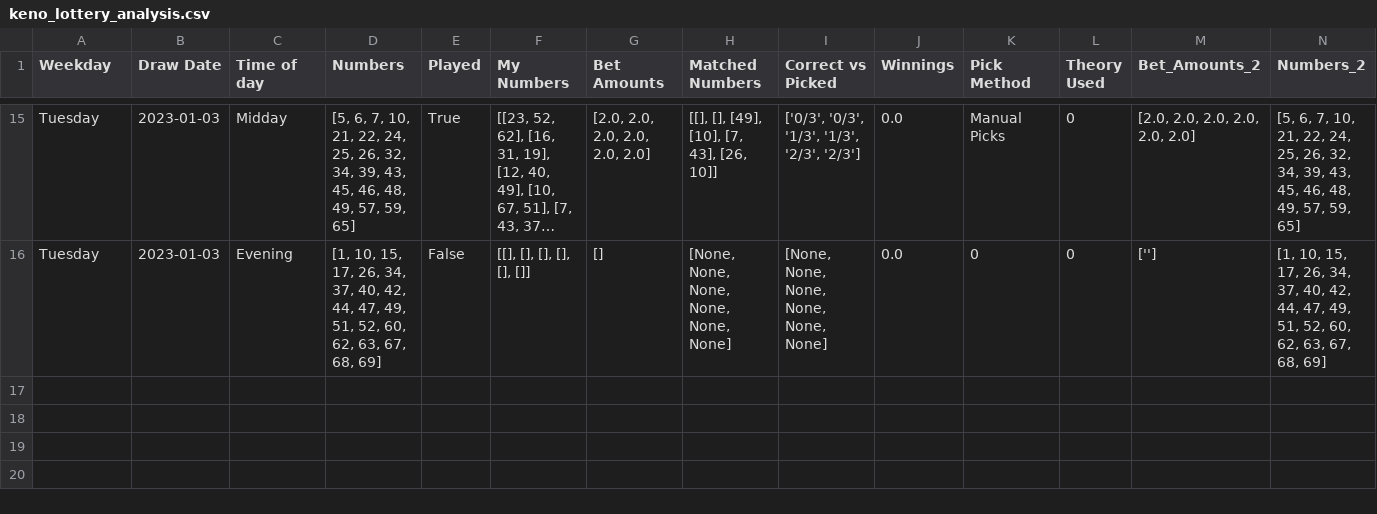
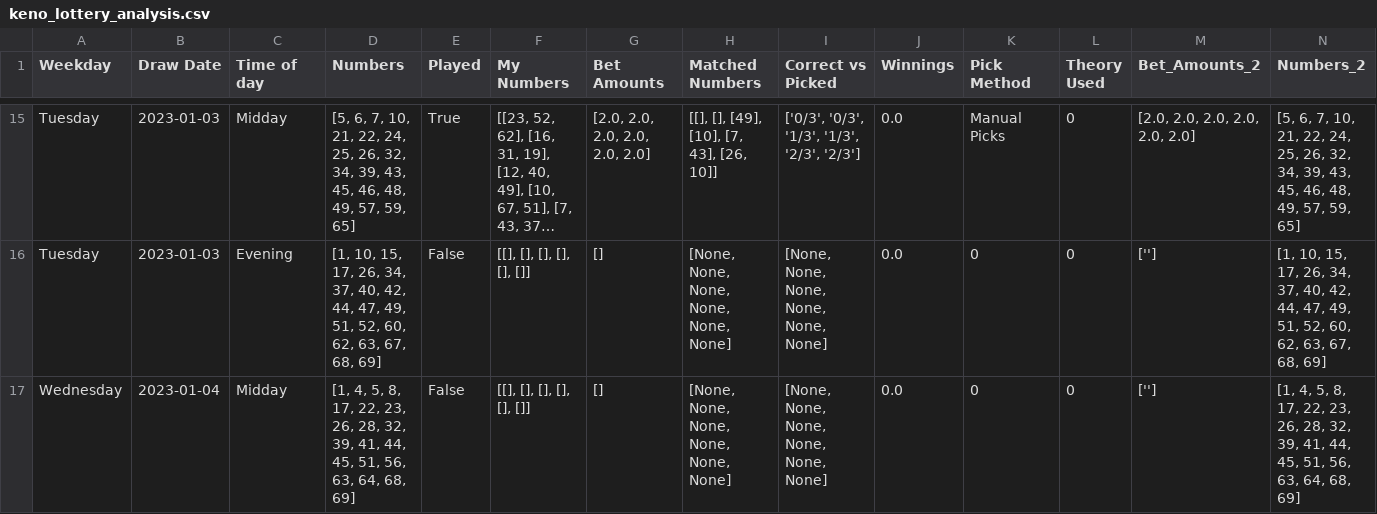
Before and after one commit to Peterstangolis/lottery_tracking_dashboard, a CSV file: data/keno_lottery_analysis.csv, drawn as a sheet; only a part is shown, gaps mark what is left out; long unchanged cells end in …; rows hold the shown columns only; the diff names each change by its address in the sheet, - before the commit and + after, or states it on an @@ line.

Commit message:
update csv files

```diff
--- a/data/keno_lottery_analysis.csv
+++ b/data/keno_lottery_analysis.csv
+row 17: Wednesday | 2023-01-04 | Midday | [1, 4, 5, 8, 17, 22, 23, 26, 28, 32, 39, 41, 44, 45, 51, 56, 63, 64, 68, 69] | False | [[], [], [], [], [], []] | [] | [None, None, None, None, None, None] | [None, None, None, None, None, None] | 0.0 | 0 | 0 | [''] | [1, 4, 5, 8, 17, 22, 23, 26, 28, 32, 39, 41, 44, 45, 51, 56, 63, 64, 68, 69]
```
